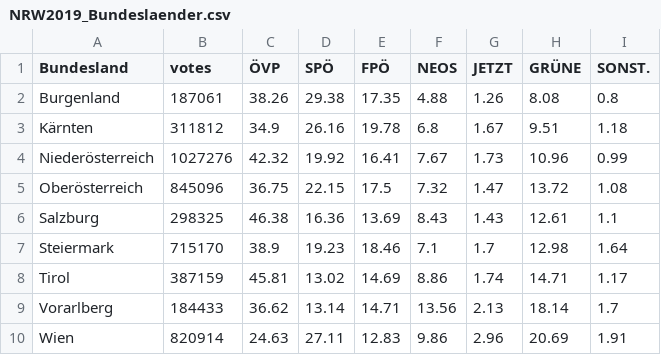
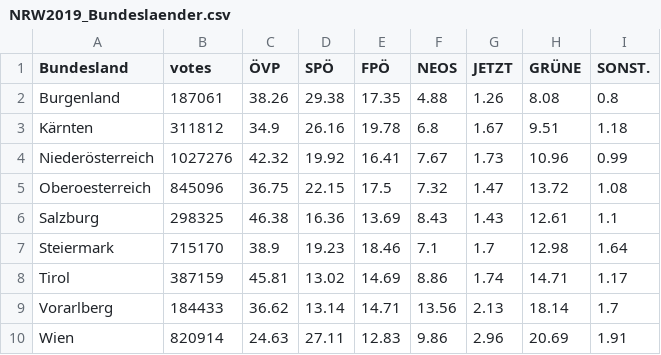
Before and after one commit to simonreisinger/Visualize_of_Austrian_Election_Results, a CSV file: Linked_Views_with_d3/NRW2019_Bundeslaender.csv, drawn as a sheet.

```diff
--- a/Linked_Views_with_d3/NRW2019_Bundeslaender.csv
+++ b/Linked_Views_with_d3/NRW2019_Bundeslaender.csv
@@ -4,3 +4,3 @@ Kärnten,311812,34.9,26.16,19.78,6.8,1.67,9.51,1.18
 Niederösterreich,1027276,42.32,19.92,16.41,7.67,1.73,10.96,0.99
-Oberösterreich,845096,36.75,22.15,17.5,7.32,1.47,13.72,1.08
+Oberoesterreich,845096,36.75,22.15,17.5,7.32,1.47,13.72,1.08
 Salzburg,298325,46.38,16.36,13.69,8.43,1.43,12.61,1.1
```
Also changed, not shown: 4 other files.
